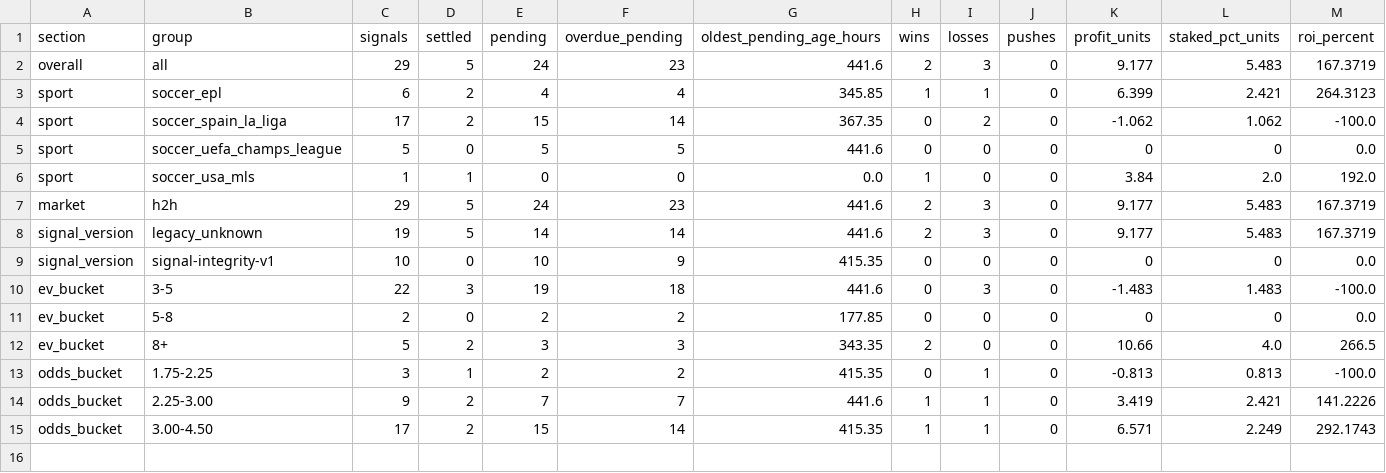
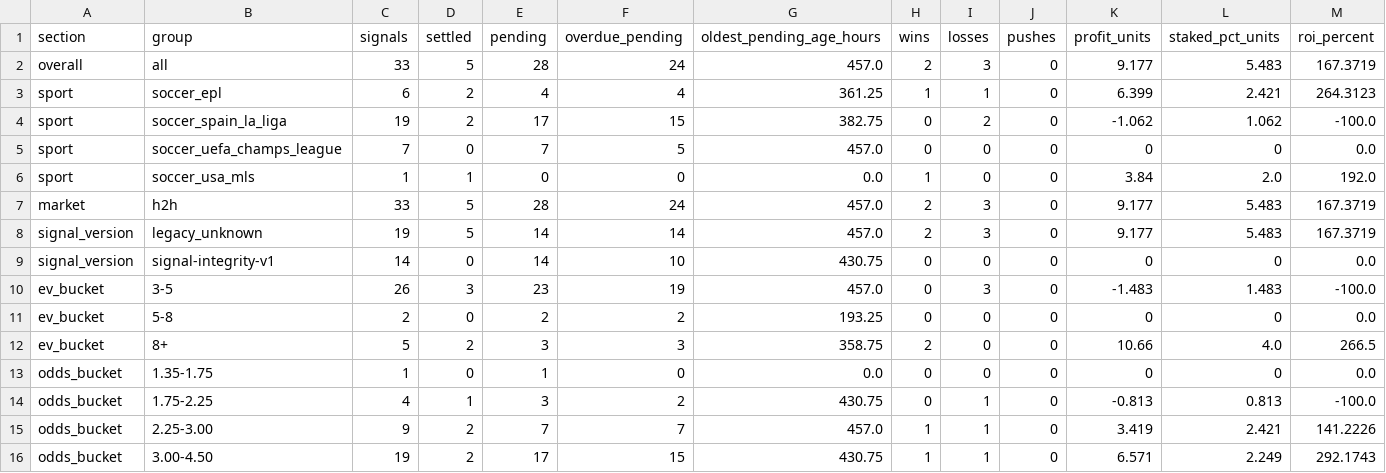
Before and after one commit to Sirkings14/1xbet-value-bot, a CSV file: analysis_report.csv, drawn as a sheet; only a part is shown; addresses are those after the commit; rows hold the shown columns only; the diff names each change by its address in the sheet, - before the commit and + after, or states it on an @@ line.

```diff
--- a/analysis_report.csv
+++ b/analysis_report.csv
-C2 (signals): 29
+C2 (signals): 33
-E2 (pending): 24
+E2 (pending): 28
-F2 (overdue_pending): 23
+F2 (overdue_pending): 24
-G2 (oldest_pending_age_hours): 441.6
+G2 (oldest_pending_age_hours): 457.0
-G3 (oldest_pending_age_hours): 345.85
+G3 (oldest_pending_age_hours): 361.25
-C4 (signals): 17
+C4 (signals): 19
-E4 (pending): 15
+E4 (pending): 17
-F4 (overdue_pending): 14
+F4 (overdue_pending): 15
-G4 (oldest_pending_age_hours): 367.35
+G4 (oldest_pending_age_hours): 382.75
-C5 (signals): 5
+C5 (signals): 7
-E5 (pending): 5
+E5 (pending): 7
-G5 (oldest_pending_age_hours): 441.6
+G5 (oldest_pending_age_hours): 457.0
-C7 (signals): 29
+C7 (signals): 33
-E7 (pending): 24
+E7 (pending): 28
-F7 (overdue_pending): 23
+F7 (overdue_pending): 24
-G7:G8 (oldest_pending_age_hours): 441.6
+G7:G8 (oldest_pending_age_hours): 457.0
-C9 (signals): 10
+C9 (signals): 14
-E9 (pending): 10
+E9 (pending): 14
-F9 (overdue_pending): 9
+F9 (overdue_pending): 10
-G9 (oldest_pending_age_hours): 415.35
+G9 (oldest_pending_age_hours): 430.75
-C10 (signals): 22
+C10 (signals): 26
-E10 (pending): 19
+E10 (pending): 23
-F10 (overdue_pending): 18
+F10 (overdue_pending): 19
-G10 (oldest_pending_age_hours): 441.6
+G10 (oldest_pending_age_hours): 457.0
-G11 (oldest_pending_age_hours): 177.85
+G11 (oldest_pending_age_hours): 193.25
-G12 (oldest_pending_age_hours): 343.35
+G12 (oldest_pending_age_hours): 358.75
+row 13: odds_bucket | 1.35-1.75 | 1 | 0 | 1 | 0 | 0.0 | 0 | 0 | 0 | 0 | 0 | 0.0
-C14 (signals): 3
+C14 (signals): 4
-E14 (pending): 2
+E14 (pending): 3
-G14 (oldest_pending_age_hours): 415.35
+G14 (oldest_pending_age_hours): 430.75
-G15 (oldest_pending_age_hours): 441.6
+G15 (oldest_pending_age_hours): 457.0
-C16 (signals): 17
+C16 (signals): 19
-E16 (pending): 15
+E16 (pending): 17
-F16 (overdue_pending): 14
+F16 (overdue_pending): 15
-G16 (oldest_pending_age_hours): 415.35
+G16 (oldest_pending_age_hours): 430.75
```
Also changed, not shown: sent_alerts_cache.csv, signals.csv.
